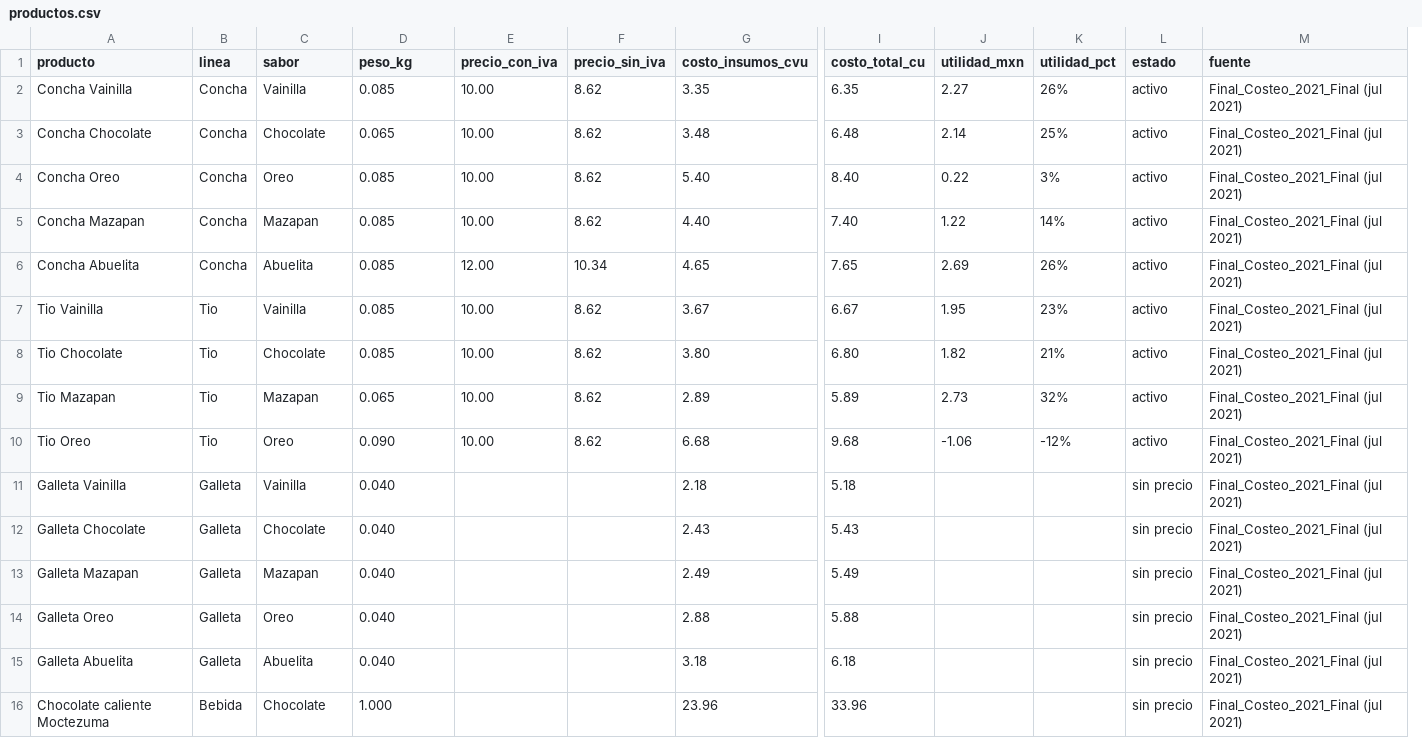
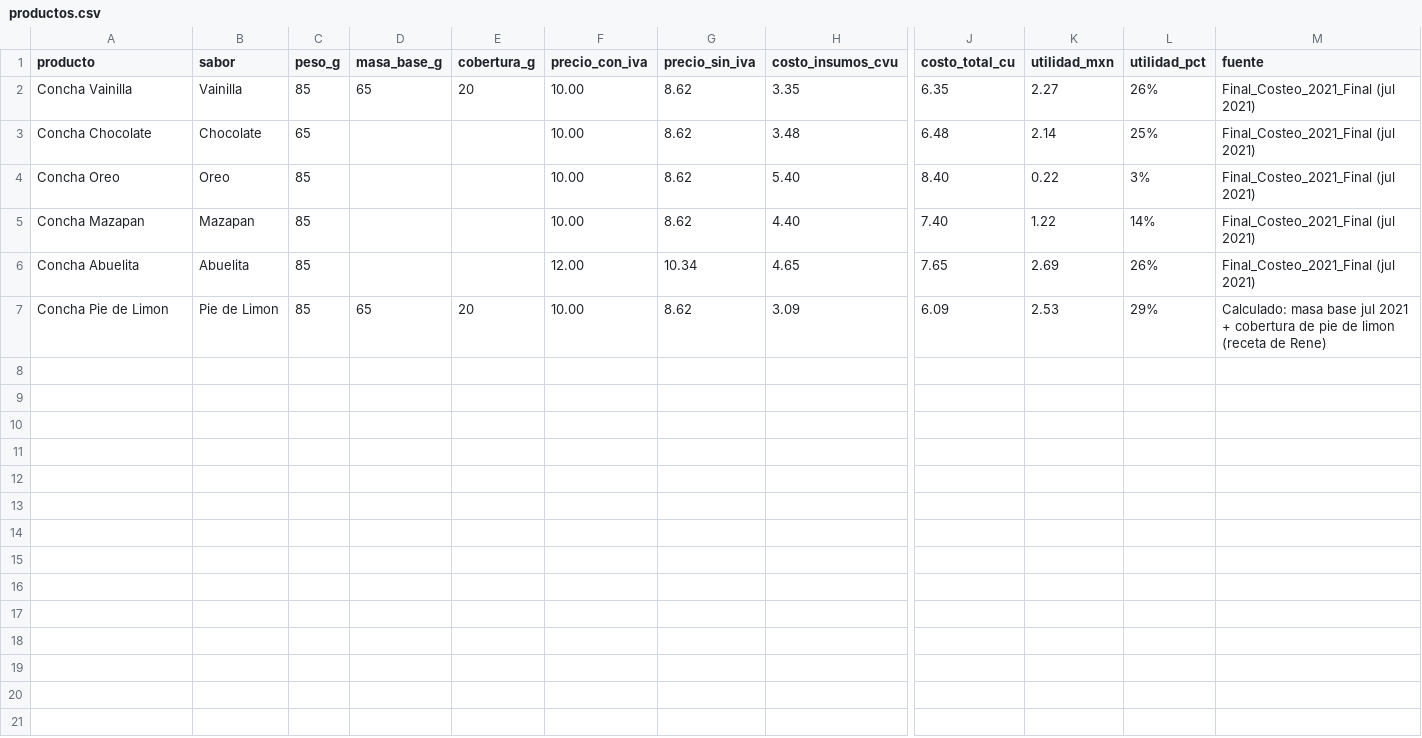
Before and after one commit to rento27/Tortolero, a CSV file: data/casa_conchas/productos.csv, drawn as a sheet; only a part is shown, gaps mark what is left out; removed rows and columns are numbered as before the commit, all else as after; rows hold the shown columns only; the diff names each change by its address in the sheet, - before the commit and + after, or states it on an @@ line.

```diff
--- a/data/casa_conchas/productos.csv
+++ b/data/casa_conchas/productos.csv
-column B (linea), rows 2-6: all Concha
+column C (peso_g), rows 2-6: 85 | 65 | 85 | 85 | 85
+column E (cobertura_g), row 2: 20
-column L (estado), rows 2-6: all activo
-D1: peso_kg
+D1: masa_base_g
-D2 (masa_base_g): 0.085
+D2 (masa_base_g): 65
-D3 (masa_base_g): 0.065
+D3 (masa_base_g): (empty)
-D4:D6 (masa_base_g): 0.085
+D4:D6 (masa_base_g): (empty)
-row 7: Tio Vainilla | Tio | Vainilla | 0.085 | 10.00 | 8.62 | 3.67 | 6.67 | 1.95 | 23% | activo | Final_Costeo_2021_Final (jul 2021)
-row 8: Tio Chocolate | Tio | Chocolate | 0.085 | 10.00 | 8.62 | 3.80 | 6.80 | 1.82 | 21% | activo | Final_Costeo_2021_Final (jul 2021)
-row 9: Tio Mazapan | Tio | Mazapan | 0.065 | 10.00 | 8.62 | 2.89 | 5.89 | 2.73 | 32% | activo | Final_Costeo_2021_Final (jul 2021)
-row 10: Tio Oreo | Tio | Oreo | 0.090 | 10.00 | 8.62 | 6.68 | 9.68 | -1.06 | -12% | activo | Final_Costeo_2021_Final (jul 2021)
-row 11: Galleta Vainilla | Galleta | Vainilla | 0.040 |  |  | 2.18 | 5.18 |  |  | sin precio | Final_Costeo_2021_Final (jul 2021)
-row 12: Galleta Chocolate | Galleta | Chocolate | 0.040 |  |  | 2.43 | 5.43 |  |  | sin precio | Final_Costeo_2021_Final (jul 2021)
-row 13: Galleta Mazapan | Galleta | Mazapan | 0.040 |  |  | 2.49 | 5.49 |  |  | sin precio | Final_Costeo_2021_Final (jul 2021)
-row 14: Galleta Oreo | Galleta | Oreo | 0.040 |  |  | 2.88 | 5.88 |  |  | sin precio | Final_Costeo_2021_Final (jul 2021)
-row 15: Galleta Abuelita | Galleta | Abuelita | 0.040 |  |  | 3.18 | 6.18 |  |  | sin precio | Final_Costeo_2021_Final (jul 2021)
-row 16: Chocolate caliente Moctezuma | Bebida | Chocolate | 1.000 |  |  | 23.96 | 33.96 |  |  | sin precio | Final_Costeo_2021_Final (jul 2021)
+row 7: Concha Pie de Limon | Pie de Limon | 85 | 65 | 20 | 10.00 | 8.62 | 3.09 | 6.09 | 2.53 | 29% | Calculado: masa base jul 2021 + cobertura de pie de limon (receta de Rene)
```
Also changed, not shown: 4 other files.
